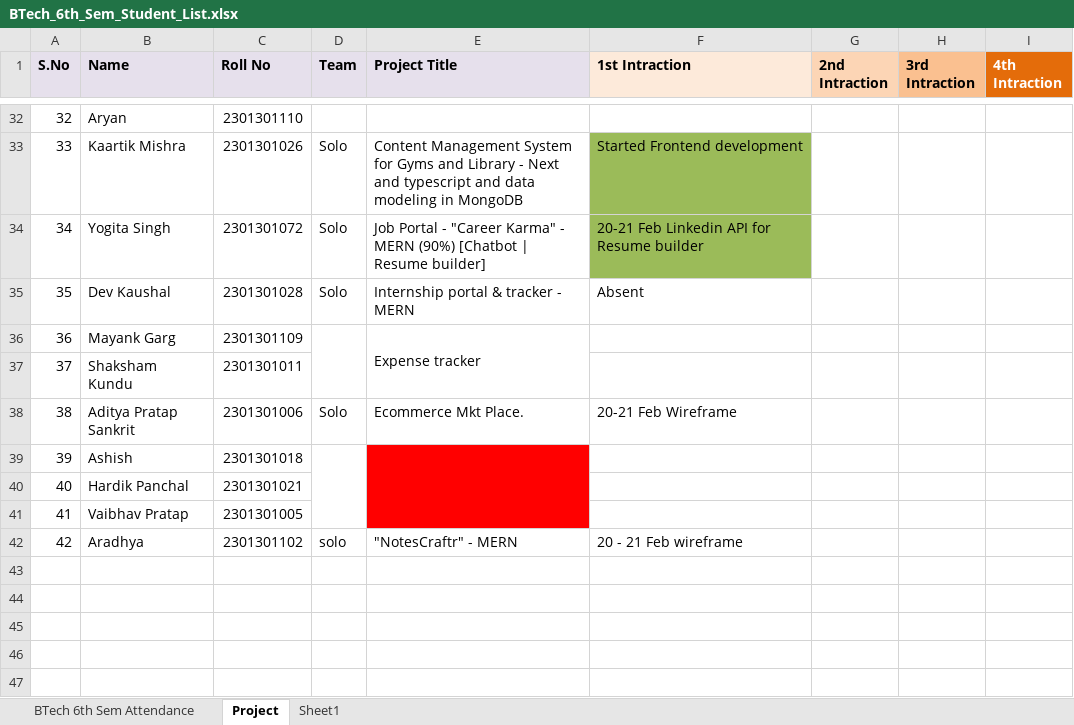
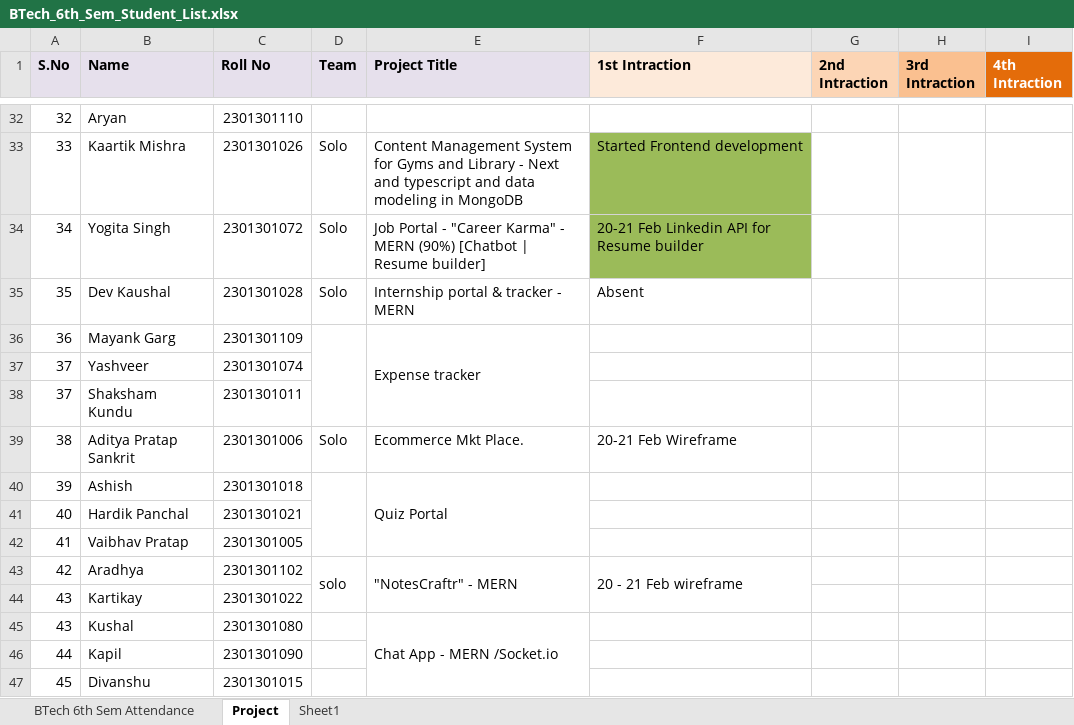
Before and after one commit to gautam100/Geeta, an Excel workbook: Btech_Project/BTech_6th_Sem_Student_List.xlsx, sheet Project, drawn as a sheet; only a part is shown, gaps mark what is left out; values as stored, in another font and other column widths than the file's, no borders; addresses are those after the commit; the diff covers the shown part only; the diff names each change by its address in the sheet, - before the commit and + after, or states it on an @@ line.

```diff
--- a/Btech_Project/BTech_6th_Sem_Student_List.xlsx (sheet Project)
+++ b/Btech_Project/BTech_6th_Sem_Student_List.xlsx (sheet Project)
+row 37: 37 | Yashveer | 2301301074
-E40 (Project Title): (empty)
+E40 (Project Title): Quiz Portal
-E40:E42 fill: #FF0000
+E40:E42 fill: none
+D43:D44 merged
+E43:E44 merged
+F43:F44 merged
+row 44: 43 | Kartikay | 2301301022
+row 45: 43 | Kushal | 2301301080 |  | Chat App - MERN /Socket.io
+row 46: 44 | Kapil | 2301301090
+row 47: 45 | Divanshu | 2301301015
```
Also changed, not shown: 27 edited cells and cell formats elsewhere in this sheet, 2 other files.
